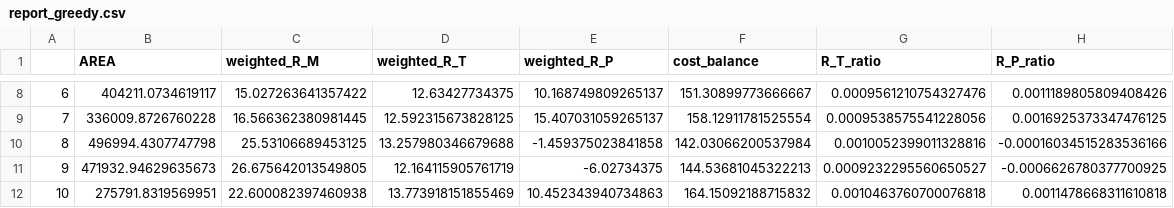
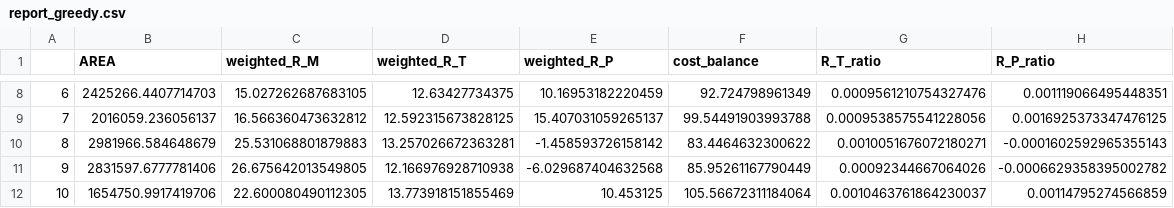
Before and after one commit to hychyc1/Renovation, a CSV file: Eval_results/Chaoyang/report_greedy.csv, drawn as a sheet; only a part is shown, gaps mark what is left out; the diff covers the shown part only.

```diff
--- a/Eval_results/Chaoyang/report_greedy.csv
+++ b/Eval_results/Chaoyang/report_greedy.csv
@@ -8,5 +8,5 @@
-6,404211.0734619117,15.027263641357422,12.63427734375,10.168749809265137,151.30899773666667,0.0009561210754327476,0.0011189805809408426
-7,336009.8726760228,16.566362380981445,12.592315673828125,15.407031059265137,158.12911781525554,0.0009538575541228056,0.0016925373347476125
-8,496994.4307747798,25.53106689453125,13.257980346679688,-1.459375023841858,142.03066200537984,0.0010052399011328816,-0.00016034515283536166
-9,471932.94629635673,26.675642013549805,12.164115905761719,-6.02734375,144.53681045322213,0.0009232295560650527,-0.0006626780377700925
-10,275791.8319569951,22.600082397460938,13.773918151855469,10.452343940734863,164.15092188715832,0.0010463760700076818,0.0011478668311610818
+6,2425266.4407714703,15.027262687683105,12.63427734375,10.16953182220459,92.724798961349,0.0009561210754327476,0.001119066495448351
+7,2016059.236056137,16.566360473632812,12.592315673828125,15.407031059265137,99.54491903993788,0.0009538575541228056,0.0016925373347476125
+8,2981966.584648679,25.531068801879883,13.257026672363281,-1.458593726158142,83.4464632300622,0.0010051676072180271,-0.0001602592965355143
+9,2831597.6777781406,26.675642013549805,12.166976928710938,-6.029687404632568,85.95261167790449,0.00092344667064026,-0.0006629358395002782
+10,1654750.9917419706,22.600080490112305,13.773918151855469,10.453125,105.56672311184064,0.0010463761864230037,0.00114795274566859
```
Also changed, not shown: 39 edited cells elsewhere in this file, Eval_results/Chaoyang/report_ours.csv, Eval_results/Chaoyang/summary.csv, 8 other files.
